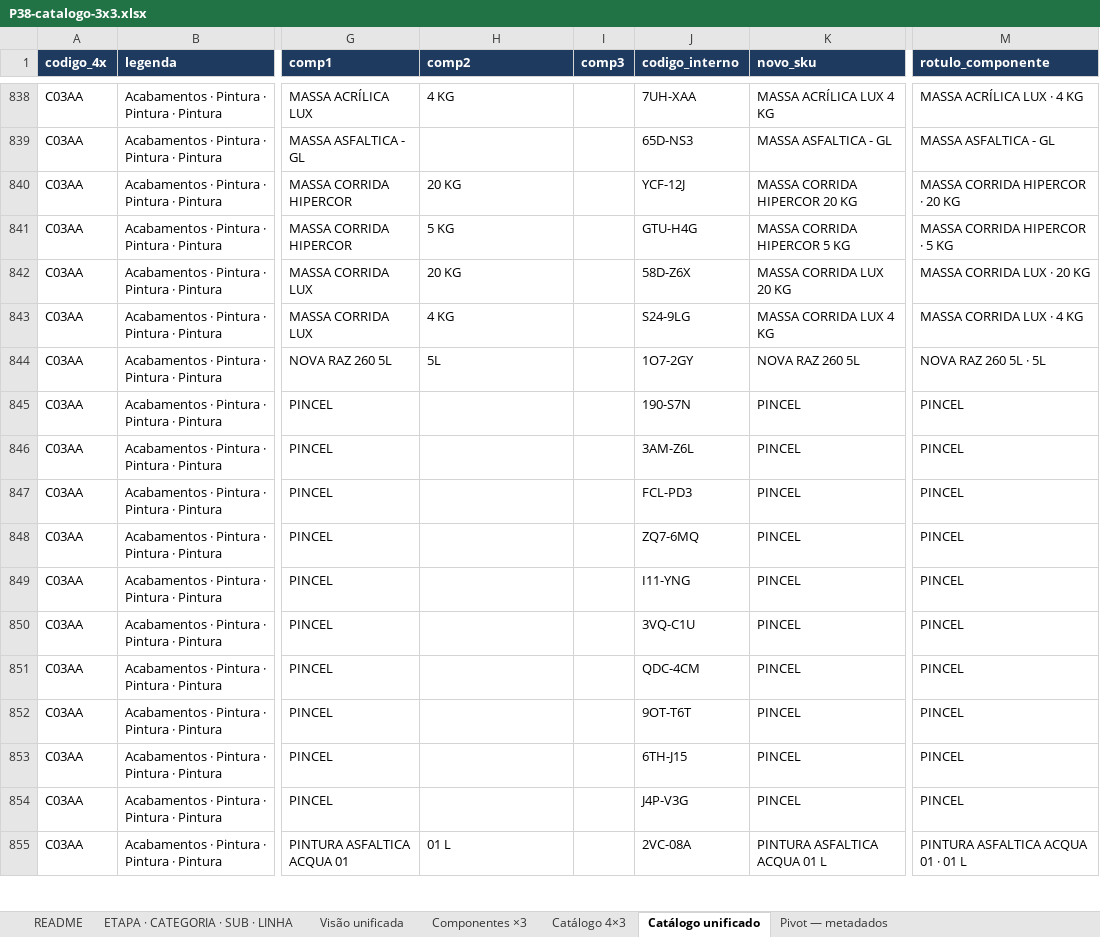
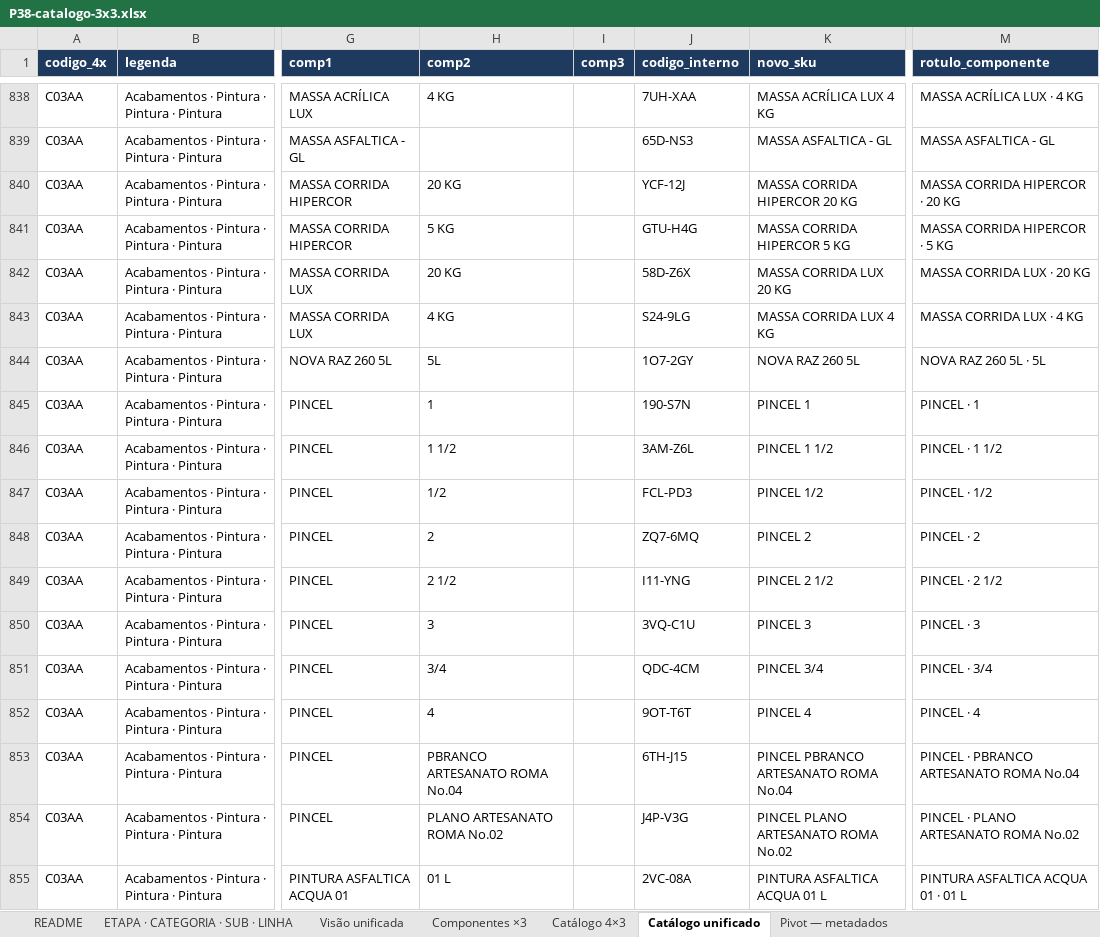
Before and after one commit to joaoandreriberopacheco-netizen/P38-ERP, an Excel workbook: docs/exports/P38-catalogo-3x3.xlsx, sheet Catálogo unificado, drawn as a sheet; only a part is shown, gaps mark what is left out; values as stored, in another font and other column widths than the file's, no borders; the diff covers the shown part only; the diff names each change by its address in the sheet, - before the commit and + after, or states it on an @@ line.

```diff
--- a/docs/exports/P38-catalogo-3x3.xlsx (sheet Catálogo unificado)
+++ b/docs/exports/P38-catalogo-3x3.xlsx (sheet Catálogo unificado)
-H845 (comp2): (empty)
+H845 (comp2): 1
-K845 (novo_sku): PINCEL
+K845 (novo_sku): PINCEL 1
-M845 (rotulo_componente): PINCEL
+M845 (rotulo_componente): PINCEL · 1
-H846 (comp2): (empty)
+H846 (comp2): 1 1/2
-K846 (novo_sku): PINCEL
+K846 (novo_sku): PINCEL 1 1/2
-M846 (rotulo_componente): PINCEL
+M846 (rotulo_componente): PINCEL · 1 1/2
-H847 (comp2): (empty)
+H847 (comp2): 1/2
-K847 (novo_sku): PINCEL
+K847 (novo_sku): PINCEL 1/2
-M847 (rotulo_componente): PINCEL
+M847 (rotulo_componente): PINCEL · 1/2
-H848 (comp2): (empty)
+H848 (comp2): 2
-K848 (novo_sku): PINCEL
+K848 (novo_sku): PINCEL 2
-M848 (rotulo_componente): PINCEL
+M848 (rotulo_componente): PINCEL · 2
-H849 (comp2): (empty)
+H849 (comp2): 2 1/2
-K849 (novo_sku): PINCEL
+K849 (novo_sku): PINCEL 2 1/2
-M849 (rotulo_componente): PINCEL
+M849 (rotulo_componente): PINCEL · 2 1/2
-H850 (comp2): (empty)
+H850 (comp2): 3
-K850 (novo_sku): PINCEL
+K850 (novo_sku): PINCEL 3
-M850 (rotulo_componente): PINCEL
+M850 (rotulo_componente): PINCEL · 3
-H851 (comp2): (empty)
+H851 (comp2): 3/4
-K851 (novo_sku): PINCEL
+K851 (novo_sku): PINCEL 3/4
-M851 (rotulo_componente): PINCEL
+M851 (rotulo_componente): PINCEL · 3/4
-H852 (comp2): (empty)
+H852 (comp2): 4
-K852 (novo_sku): PINCEL
+K852 (novo_sku): PINCEL 4
-M852 (rotulo_componente): PINCEL
+M852 (rotulo_componente): PINCEL · 4
-H853 (comp2): (empty)
+H853 (comp2): PBRANCO ARTESANATO ROMA No.04
-K853 (novo_sku): PINCEL
+K853 (novo_sku): PINCEL PBRANCO ARTESANATO ROMA No.04
-M853 (rotulo_componente): PINCEL
+M853 (rotulo_componente): PINCEL · PBRANCO ARTESANATO ROMA No.04
-H854 (comp2): (empty)
+H854 (comp2): PLANO ARTESANATO ROMA No.02
-K854 (novo_sku): PINCEL
+K854 (novo_sku): PINCEL PLANO ARTESANATO ROMA No.02
-M854 (rotulo_componente): PINCEL
+M854 (rotulo_componente): PINCEL · PLANO ARTESANATO ROMA No.02
```
Also changed, not shown: 58 edited cells elsewhere in this sheet, sheet Componentes ×3, sheet Catálogo 4×3, sheet README, sheet Visão unificada, sheet ETAPA · CATEGORIA · SUB · LINHA, docs/exports/P38-catalogo-4x3.xlsx, docs/exports/P38-sku-hierarquia-core.xlsx, 1 other file.
